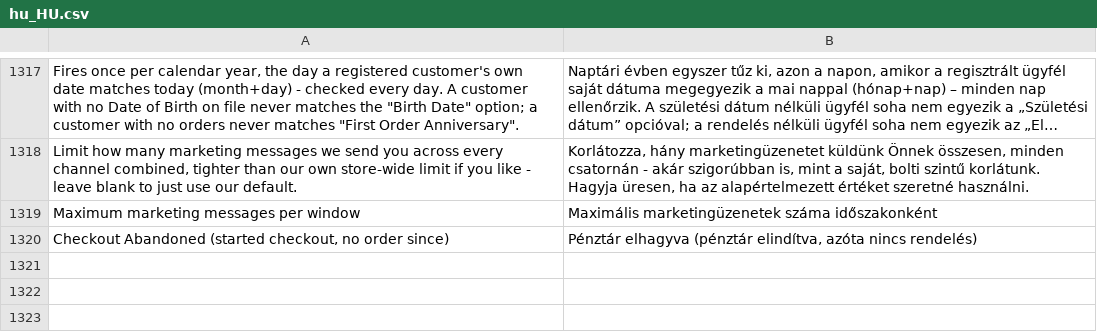
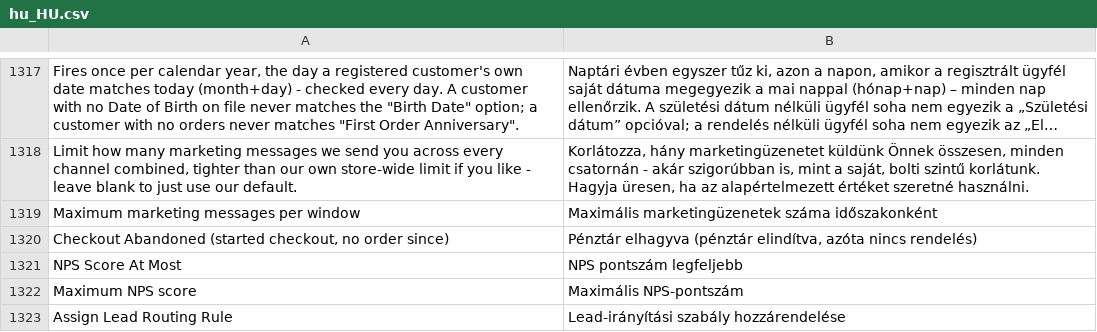
Before and after one commit to michalper/ordo, a CSV file: i18n/hu_HU.csv, drawn as a sheet; only a part is shown, gaps mark what is left out; long unchanged cells end in ….

```diff
--- a/i18n/hu_HU.csv
+++ b/i18n/hu_HU.csv
@@ -1328 +1328,4 @@
 "Checkout Abandoned (started checkout, no order since)","Pénztár elhagyva (pénztár elindítva, azóta nincs rendelés)"
+"NPS Score At Most","NPS pontszám legfeljebb"
+"Maximum NPS score","Maximális NPS-pontszám"
+"Assign Lead Routing Rule","Lead-irányítási szabály hozzárendelése"
```
Also changed, not shown: i18n/ja_JP.csv, i18n/ro_RO.csv, 31 other files.
